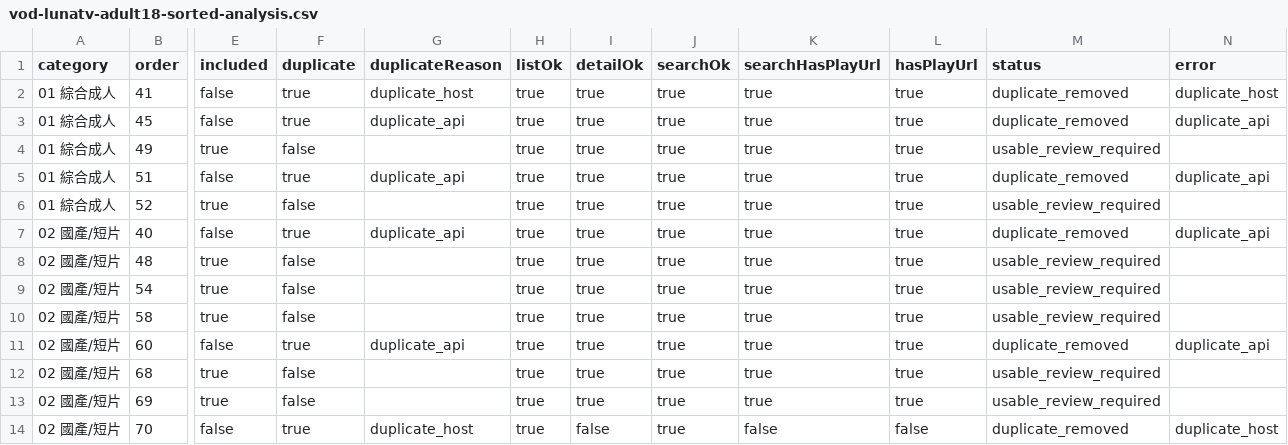
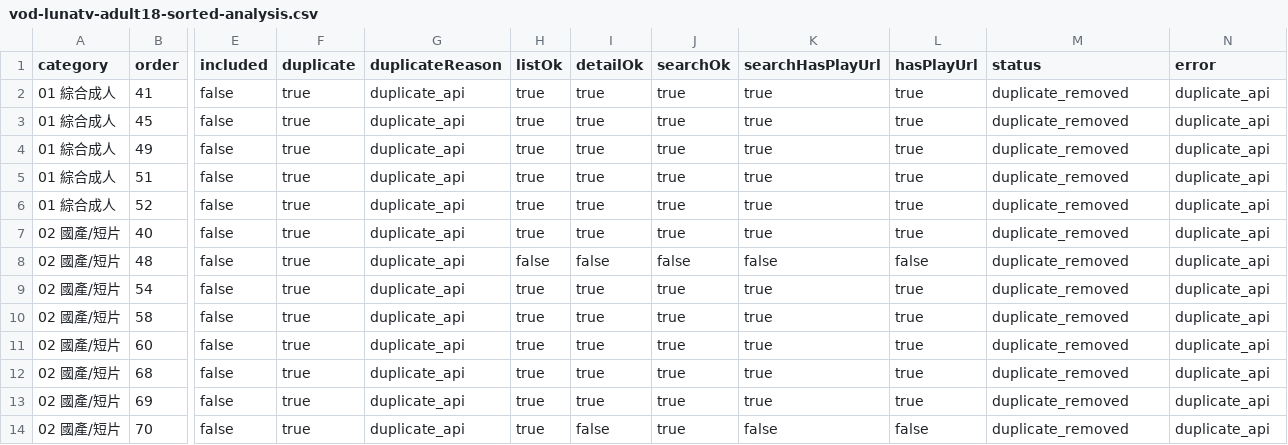
Before and after one commit to SYLONG7708/TV, a CSV file: sources/vod-lunatv-adult18-sorted-analysis.csv, drawn as a sheet; only a part is shown, gaps mark what is left out; the diff covers the shown part only; the diff names each change by its address in the sheet, - before the commit and + after, or states it on an @@ line.

```diff
--- a/sources/vod-lunatv-adult18-sorted-analysis.csv
+++ b/sources/vod-lunatv-adult18-sorted-analysis.csv
-G2 (duplicateReason): duplicate_host
+G2 (duplicateReason): duplicate_api
-N2 (error): duplicate_host
+N2 (error): duplicate_api
-E4 (included): true
+E4 (included): false
-F4 (duplicate): false
+F4 (duplicate): true
-G4 (duplicateReason): (empty)
+G4 (duplicateReason): duplicate_api
-M4 (status): usable_review_required
+M4 (status): duplicate_removed
-N4 (error): (empty)
+N4 (error): duplicate_api
-E6 (included): true
+E6 (included): false
-F6 (duplicate): false
+F6 (duplicate): true
-G6 (duplicateReason): (empty)
+G6 (duplicateReason): duplicate_api
-M6 (status): usable_review_required
+M6 (status): duplicate_removed
-N6 (error): (empty)
+N6 (error): duplicate_api
-E8:E10 (included): true
+E8:E10 (included): false
-F8:F10 (duplicate): false
+F8:F10 (duplicate): true
-G8:G10 (duplicateReason): (empty)
+G8:G10 (duplicateReason): duplicate_api
-H8 (listOk): true
+H8 (listOk): false
-I8 (detailOk): true
+I8 (detailOk): false
-J8 (searchOk): true
+J8 (searchOk): false
-K8 (searchHasPlayUrl): true
+K8 (searchHasPlayUrl): false
-L8 (hasPlayUrl): true
+L8 (hasPlayUrl): false
-M8:M10 (status): usable_review_required
+M8:M10 (status): duplicate_removed
-N8:N10 (error): (empty)
+N8:N10 (error): duplicate_api
-E12:E13 (included): true
+E12:E13 (included): false
-F12:F13 (duplicate): false
+F12:F13 (duplicate): true
-G12:G13 (duplicateReason): (empty)
+G12:G13 (duplicateReason): duplicate_api
-M12:M13 (status): usable_review_required
+M12:M13 (status): duplicate_removed
-N12:N13 (error): (empty)
+N12:N13 (error): duplicate_api
-G14 (duplicateReason): duplicate_host
+G14 (duplicateReason): duplicate_api
-N14 (error): duplicate_host
+N14 (error): duplicate_api
```
Also changed, not shown: 98 edited cells elsewhere in this file, sources/vod-lunatv-full-analysis.csv, sources/vod-lunatv-jin18-analysis.csv, 13 other files.
